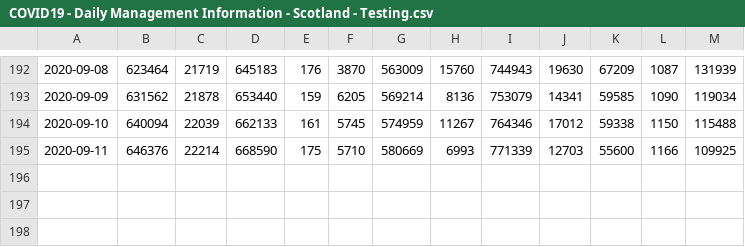
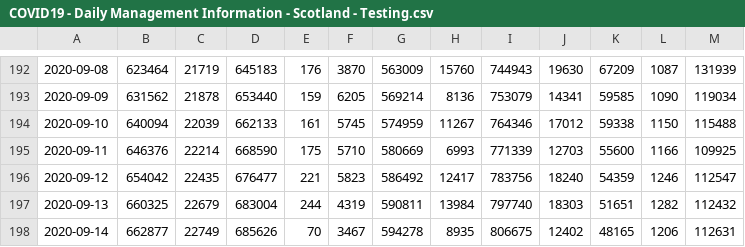
Before and after one commit to ScotGovAnalysis/COVID-19-Management-Information-Up-to-11-04-2022, a CSV file: COVID19 - Daily Management Information - Scotland - Testing.csv, drawn as a sheet; only a part is shown, gaps mark what is left out; the diff names each change by its address in the sheet, - before the commit and + after, or states it on an @@ line.

```diff
--- a/COVID19 - Daily Management Information - Scotland - Testing.csv
+++ b/COVID19 - Daily Management Information - Scotland - Testing.csv
+row 196: 2020-09-12 | 654042 | 22435 | 676477 | 221 | 5823 | 586492 | 12417 | 783756 | 18240 | 54359 | 1246 | 112547
+row 197: 2020-09-13 | 660325 | 22679 | 683004 | 244 | 4319 | 590811 | 13984 | 797740 | 18303 | 51651 | 1282 | 112432
+row 198: 2020-09-14 | 662877 | 22749 | 685626 | 70 | 3467 | 594278 | 8935 | 806675 | 12402 | 48165 | 1206 | 112631
```
Also changed, not shown: COVID19 - Daily Management Information - Scotland - Deaths.csv, COVID19 - Daily Management Information - Scotland - Delayed discharges.csv, 13 other files.
